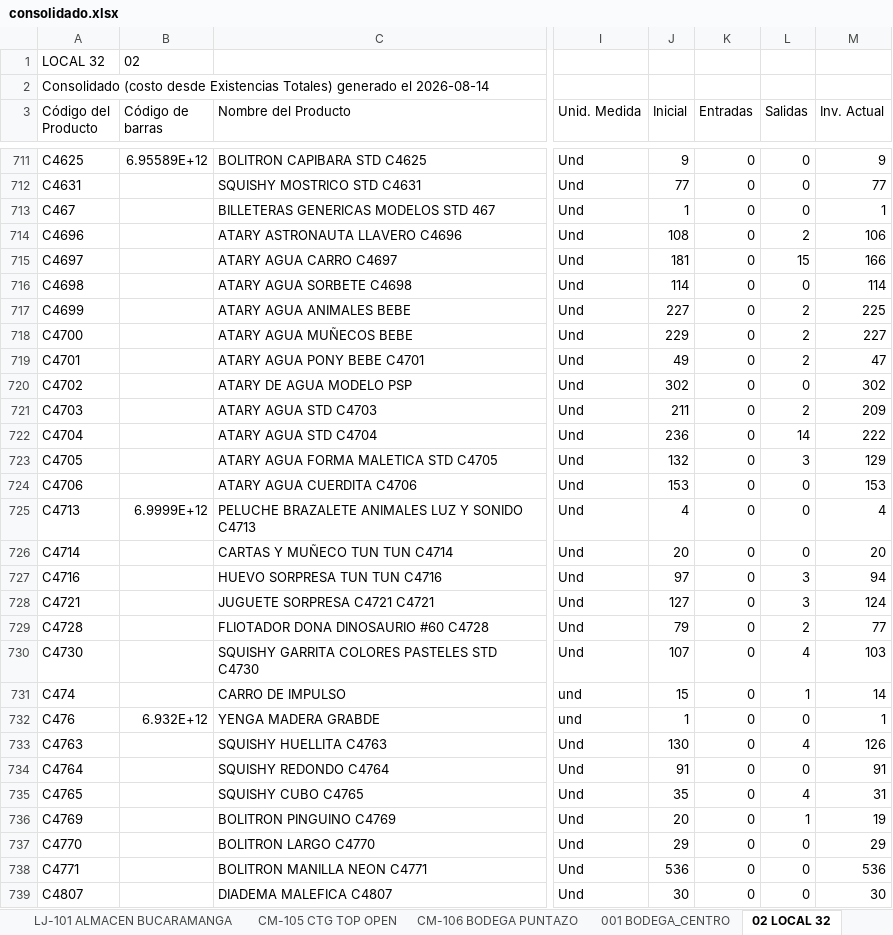
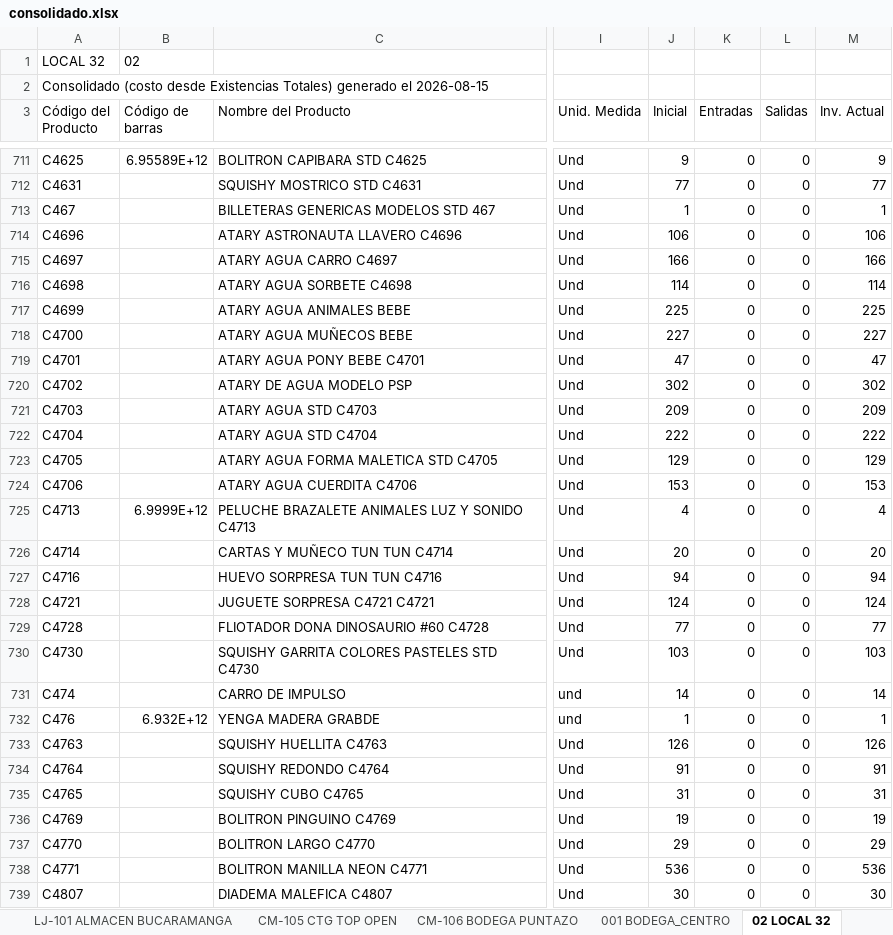
Before and after one commit to jeicardu03/vsummer-dashboard-toys, an Excel workbook: consolidado.xlsx, sheet 02 LOCAL 32, drawn as a sheet; only a part is shown, gaps mark what is left out; values as stored, in another font and other column widths than the file's, no borders; the diff covers the shown part only; the diff names each change by its address in the sheet, - before the commit and + after, or states it on an @@ line.

```diff
--- a/consolidado.xlsx (sheet 02 LOCAL 32)
+++ b/consolidado.xlsx (sheet 02 LOCAL 32)
-A2 (Código del Producto): …generado el 2026-08-14
+A2 (Código del Producto): …generado el 2026-08-15
-J714 (Inicial): 108
+J714 (Inicial): 106
-L714 (Salidas): 2
+L714 (Salidas): 0
-J715 (Inicial): 181
+J715 (Inicial): 166
-L715 (Salidas): 15
+L715 (Salidas): 0
-J717 (Inicial): 227
+J717 (Inicial): 225
-L717:L719 (Salidas): 2
+L717:L719 (Salidas): 0
-J718 (Inicial): 229
+J718 (Inicial): 227
-J719 (Inicial): 49
+J719 (Inicial): 47
-J721 (Inicial): 211
+J721 (Inicial): 209
-L721 (Salidas): 2
+L721 (Salidas): 0
-J722 (Inicial): 236
+J722 (Inicial): 222
-L722 (Salidas): 14
+L722 (Salidas): 0
-J723 (Inicial): 132
+J723 (Inicial): 129
-L723 (Salidas): 3
+L723 (Salidas): 0
-J727 (Inicial): 97
+J727 (Inicial): 94
-L727:L728 (Salidas): 3
+L727:L728 (Salidas): 0
-J728 (Inicial): 127
+J728 (Inicial): 124
-J729 (Inicial): 79
+J729 (Inicial): 77
-L729 (Salidas): 2
+L729 (Salidas): 0
-J730 (Inicial): 107
+J730 (Inicial): 103
-L730 (Salidas): 4
+L730 (Salidas): 0
-J731 (Inicial): 15
+J731 (Inicial): 14
-L731 (Salidas): 1
+L731 (Salidas): 0
-J733 (Inicial): 130
+J733 (Inicial): 126
-L733 (Salidas): 4
+L733 (Salidas): 0
-J735 (Inicial): 35
+J735 (Inicial): 31
-L735 (Salidas): 4
+L735 (Salidas): 0
-J736 (Inicial): 20
+J736 (Inicial): 19
-L736 (Salidas): 1
+L736 (Salidas): 0
```
Also changed, not shown: 184 edited cells elsewhere in this sheet, sheet LJ-101 ALMACEN BUCARAMANGA, sheet CM-02 BOGOTA GRAN MANZANA, sheet CM-105 CTG TOP OPEN, sheet LJ-05 ALMACEN TAIWAN, sheet 03 BODEGA AUXILIAR 32, sheet CM-03 BODEGA BOGOTA, 4 more sheets, bodegas/02.xlsx, bodegas/CM-02.xlsx, 12 other files.
